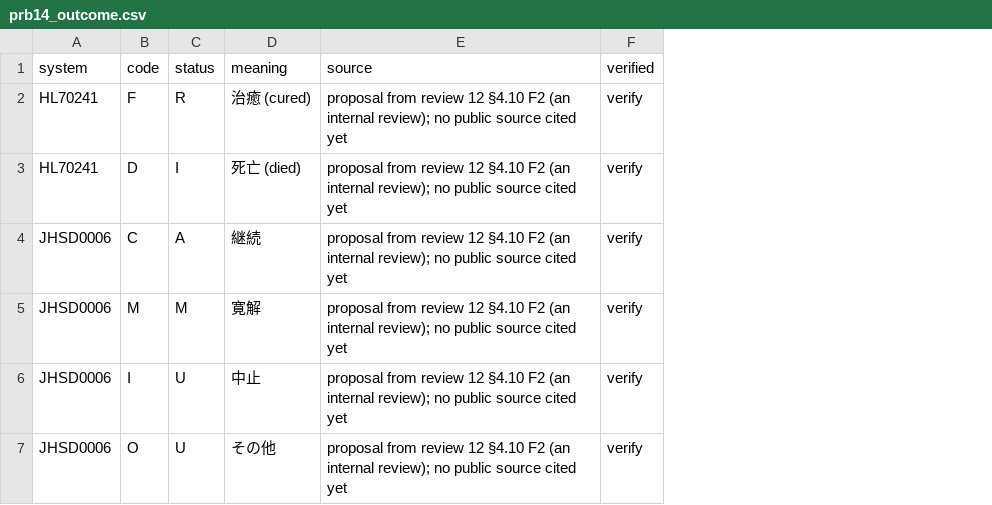
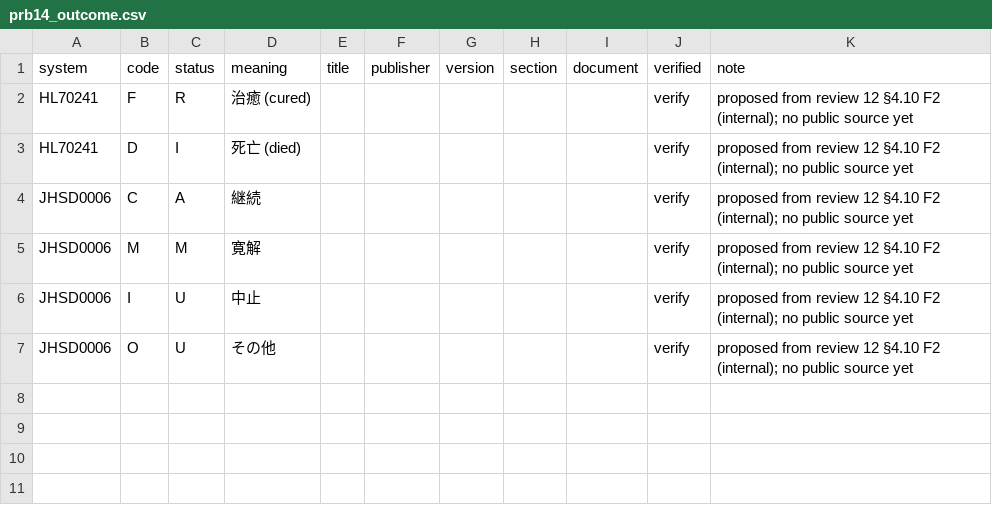
Before and after one commit to zandis/Auto-GPT, a CSV file: trialbox/services/adapter/mapping/jp_core/prb14_outcome.csv, drawn as a sheet; removed rows and columns are numbered as before the commit, all else as after; the diff names each change by its address in the sheet, - before the commit and + after, or states it on an @@ line.

```diff
--- a/trialbox/services/adapter/mapping/jp_core/prb14_outcome.csv
+++ b/trialbox/services/adapter/mapping/jp_core/prb14_outcome.csv
-column E (source), rows 2-7: all proposal from review 12 §4.10 F2 (an internal review); no public source cited yet
+column E (title), empty
+column F (publisher), empty
+column G (version), empty
+column H (section), empty
+column I (document), empty
+column K (note), rows 2-7: all proposed from review 12 §4.10 F2 (internal); no public source yet
```
Also changed, not shown: 22 other files.
